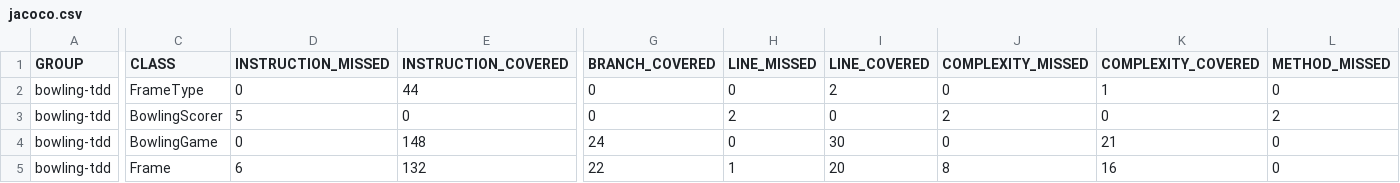
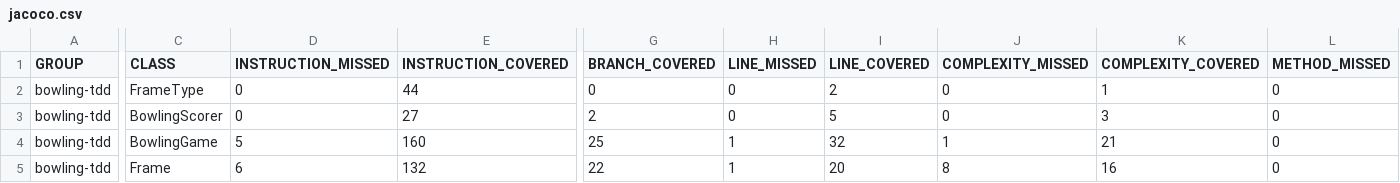
Before and after one commit to JuanMaGV1/DOSW-Taller2-Bowling-Garzon-Juan, a CSV file: bowling-tdd/target/site/jacoco/jacoco.csv, drawn as a sheet; only a part is shown, gaps mark what is left out; the diff covers the shown part only; the diff names each change by its address in the sheet, - before the commit and + after, or states it on an @@ line.

```diff
--- a/bowling-tdd/target/site/jacoco/jacoco.csv
+++ b/bowling-tdd/target/site/jacoco/jacoco.csv
-D3 (INSTRUCTION_MISSED): 5
+D3 (INSTRUCTION_MISSED): 0
-E3 (INSTRUCTION_COVERED): 0
+E3 (INSTRUCTION_COVERED): 27
-G3 (BRANCH_COVERED): 0
+G3 (BRANCH_COVERED): 2
-H3 (LINE_MISSED): 2
+H3 (LINE_MISSED): 0
-I3 (LINE_COVERED): 0
+I3 (LINE_COVERED): 5
-J3 (COMPLEXITY_MISSED): 2
+J3 (COMPLEXITY_MISSED): 0
-K3 (COMPLEXITY_COVERED): 0
+K3 (COMPLEXITY_COVERED): 3
-L3 (METHOD_MISSED): 2
+L3 (METHOD_MISSED): 0
-D4 (INSTRUCTION_MISSED): 0
+D4 (INSTRUCTION_MISSED): 5
-E4 (INSTRUCTION_COVERED): 148
+E4 (INSTRUCTION_COVERED): 160
-G4 (BRANCH_COVERED): 24
+G4 (BRANCH_COVERED): 25
-H4 (LINE_MISSED): 0
+H4 (LINE_MISSED): 1
-I4 (LINE_COVERED): 30
+I4 (LINE_COVERED): 32
-J4 (COMPLEXITY_MISSED): 0
+J4 (COMPLEXITY_MISSED): 1
```
Also changed, not shown: 2 edited cells elsewhere in this file, 16 other files.
